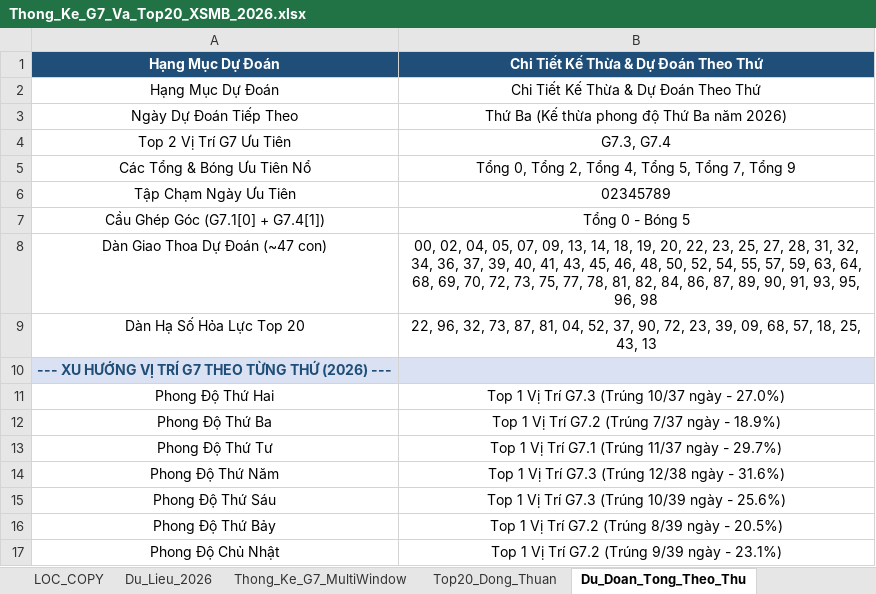
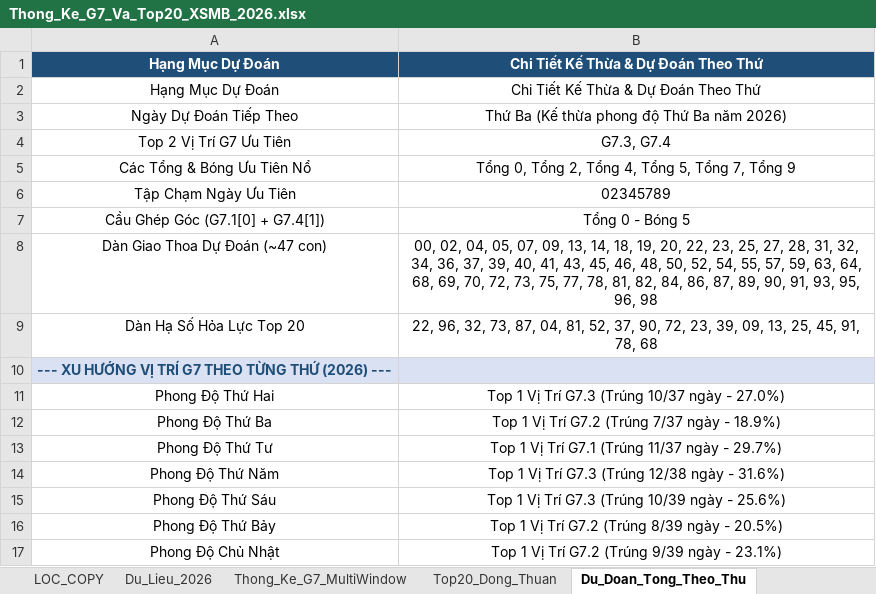
Before and after one commit to happiness2286-dot/logistic, an Excel workbook: Thong_Ke_G7_Va_Top20_XSMB_2026.xlsx, sheet Du_Doan_Tong_Theo_Thu, drawn as a sheet; values as stored, in another font and other column widths than the file's, no borders; the diff names each change by its address in the sheet, - before the commit and + after, or states it on an @@ line.

Commit message:
auto: Cap nhat Excel Master va Tong Hop ngay 29/09/2026 18:35 [skip ci]

```diff
--- a/Thong_Ke_G7_Va_Top20_XSMB_2026.xlsx (sheet Du_Doan_Tong_Theo_Thu)
+++ b/Thong_Ke_G7_Va_Top20_XSMB_2026.xlsx (sheet Du_Doan_Tong_Theo_Thu)
-B9: …73, 87, 81, 04, 52, 37, 90, 72, 23, 39, 09, 68, 57, 18, 25, 43, 13
+B9: …73, 87, 04, 81, 52, 37, 90, 72, 23, 39, 09, 13, 25, 45, 91, 78, 68
```
Also changed, not shown: sheet Lich_Su_Nuoi_Khung_3Ngay, sheet Dan_Ha_So_Nhip_Vang, 6 other files.
